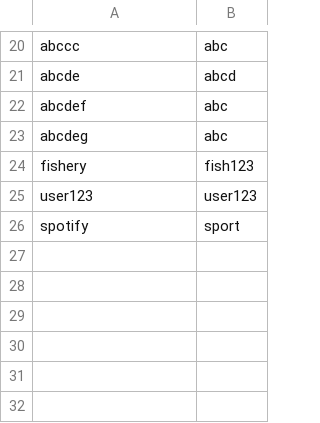
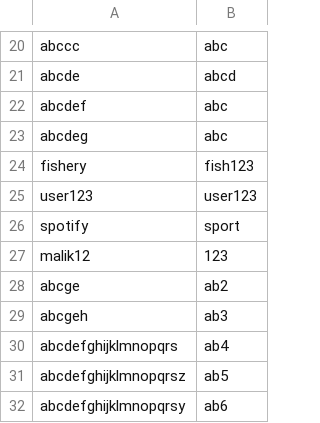
Before and after one commit to MRGS-Computer-Scientist/level-2-programming-assessment-ChaniruYaneth, a CSV file: credentials.csv, drawn as a sheet; only a part is shown, gaps mark what is left out; the diff names each change by its address in the sheet, - before the commit and + after, or states it on an @@ line.

Commit message:
New usernames and passwords added to the credentials.csv file through testing and trialling for character limit validation.

```diff
--- a/credentials.csv
+++ b/credentials.csv
+row 27: malik12 | 123
+row 28: abcge | ab2
+row 29: abcgeh | ab3
+row 30: abcdefghijklmnopqrs | ab4
+row 31: abcdefghijklmnopqrsz | ab5
+row 32: abcdefghijklmnopqrsy | ab6
```
Also changed, not shown: 1 other file.
